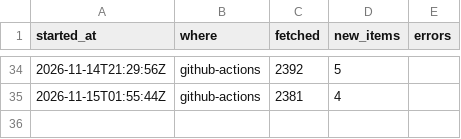
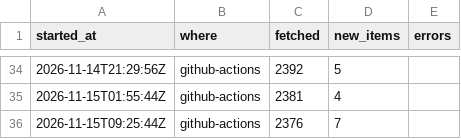
Before and after one commit to nemoyrolls/ai4g-portfolio-majedalsakkaf, a CSV file: Term 1/Week 6/hackathon/data/runs.csv, drawn as a sheet; only a part is shown, gaps mark what is left out.

```diff
--- a/Term 1/Week 6/hackathon/data/runs.csv
+++ b/Term 1/Week 6/hackathon/data/runs.csv
@@ -35 +35,2 @@ started_at,where,fetched,new_items,errors
 2026-11-15T01:55:44Z,github-actions,2381,4,
+2026-11-15T09:25:44Z,github-actions,2376,7,
```
Also changed, not shown: 1 other file.
